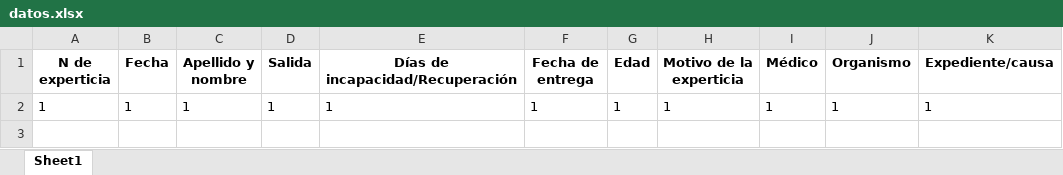
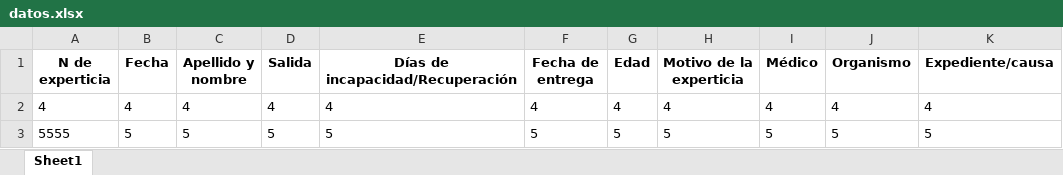
Before and after one commit to chui24/senamecf, an Excel workbook: data/datos.xlsx, sheet Sheet1, drawn as a sheet; values as stored, in another font and other column widths than the file's, no borders; removed rows and columns are numbered as before the commit, all else as after; the diff names each change by its address in the sheet, - before the commit and + after, or states it on an @@ line.

```diff
--- a/data/datos.xlsx (sheet Sheet1)
+++ b/data/datos.xlsx (sheet Sheet1)
-row 2: 1 | 1 | 1 | 1 | 1 | 1 | 1 | 1 | 1 | 1 | 1
+row 2: 4 | 4 | 4 | 4 | 4 | 4 | 4 | 4 | 4 | 4 | 4
+row 3: 5555 | 5 | 5 | 5 | 5 | 5 | 5 | 5 | 5 | 5 | 5
```
Also changed, not shown: 2 other files.
